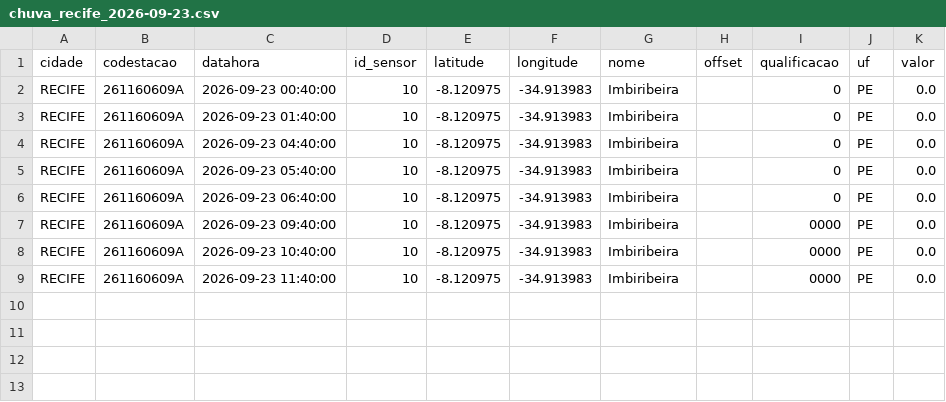
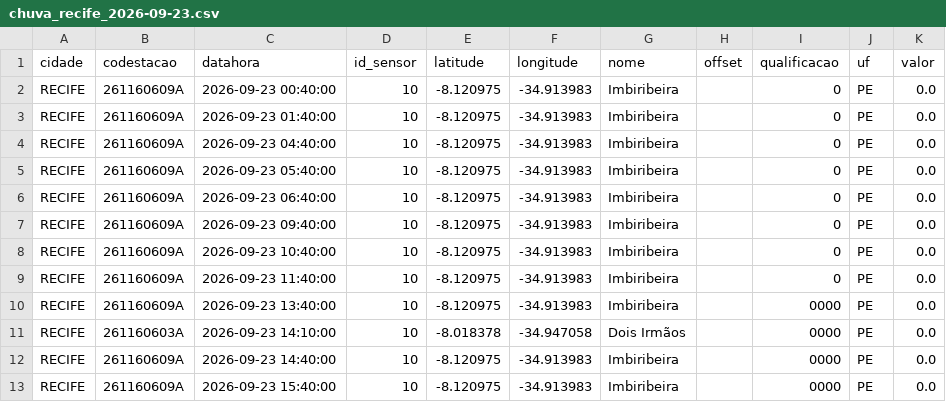
Before and after one commit to RafaellaB/risk-today-apps, a CSV file: chuva_recife_2026-09-23.csv, drawn as a sheet.

```diff
--- a/chuva_recife_2026-09-23.csv
+++ b/chuva_recife_2026-09-23.csv
@@ -6,4 +6,8 @@ RECIFE,261160609A,2026-09-23 05:40:00,10,-8.120975,-34.913983,Imbiribeira,,0,PE,
 RECIFE,261160609A,2026-09-23 06:40:00,10,-8.120975,-34.913983,Imbiribeira,,0,PE,0.0
-RECIFE,261160609A,2026-09-23 09:40:00,10,-8.120975,-34.913983,Imbiribeira,,0000,PE,0.0
-RECIFE,261160609A,2026-09-23 10:40:00,10,-8.120975,-34.913983,Imbiribeira,,0000,PE,0.0
-RECIFE,261160609A,2026-09-23 11:40:00,10,-8.120975,-34.913983,Imbiribeira,,0000,PE,0.0
+RECIFE,261160609A,2026-09-23 09:40:00,10,-8.120975,-34.913983,Imbiribeira,,0,PE,0.0
+RECIFE,261160609A,2026-09-23 10:40:00,10,-8.120975,-34.913983,Imbiribeira,,0,PE,0.0
+RECIFE,261160609A,2026-09-23 11:40:00,10,-8.120975,-34.913983,Imbiribeira,,0,PE,0.0
+RECIFE,261160609A,2026-09-23 13:40:00,10,-8.120975,-34.913983,Imbiribeira,,0000,PE,0.0
+RECIFE,261160603A,2026-09-23 14:10:00,10,-8.018378,-34.947058,Dois Irmãos,,0000,PE,0.0
+RECIFE,261160609A,2026-09-23 14:40:00,10,-8.120975,-34.913983,Imbiribeira,,0000,PE,0.0
+RECIFE,261160609A,2026-09-23 15:40:00,10,-8.120975,-34.913983,Imbiribeira,,0000,PE,0.0
```
